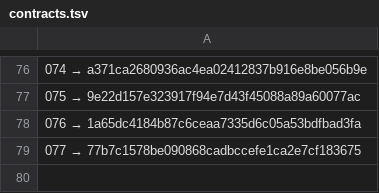
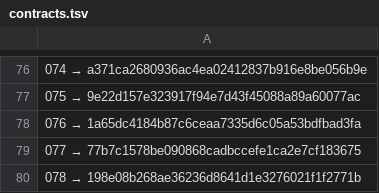
Before and after one commit to a3ka/dev-harness, a TSV file: registry/contracts.tsv, drawn as a sheet; only a part is shown, gaps mark what is left out.

Commit message:
реестр: строка 078 (mint_line, контракт 068)

```diff
--- a/registry/contracts.tsv
+++ b/registry/contracts.tsv
@@ -79 +79,2 @@
 077 → 77b7c1578be090868cadbccefe1ca2e7cf183675
+078 → 198e08b268ae36236d8641d1e3276021f1f2771b
```
